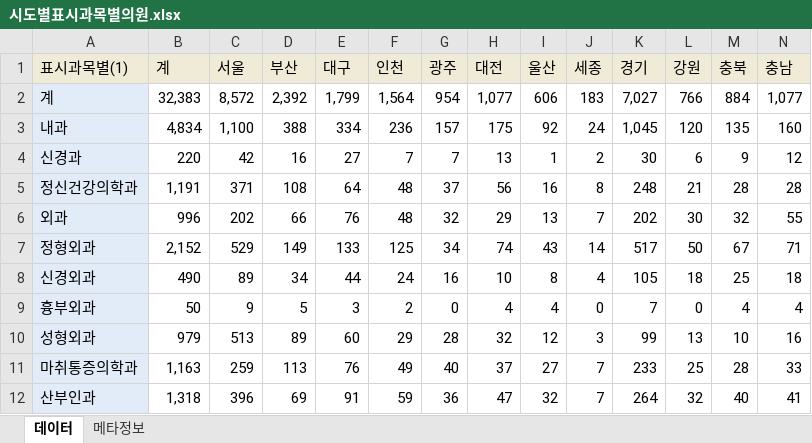
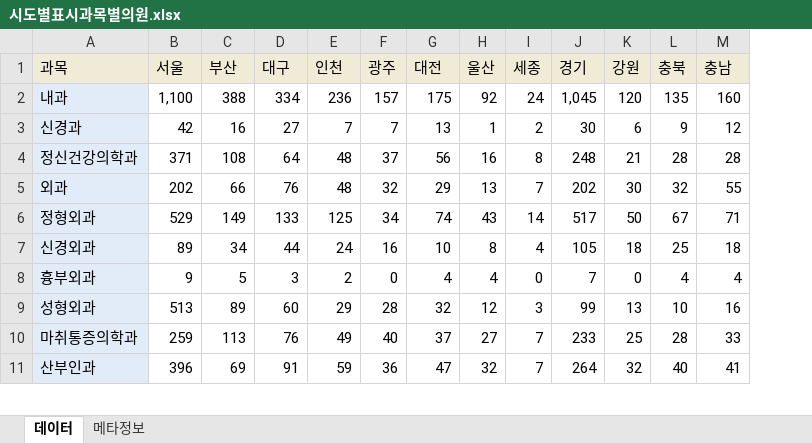
Before and after one commit to SEONZONE/R_Practice, an Excel workbook: excel/시도별표시과목별의원.xlsx, sheet 데이터, drawn as a sheet; only a part is shown; values as stored, in another font and other column widths than the file's, no borders; removed rows and columns are numbered as before the commit, all else as after; rows hold the shown columns only; the diff names each change by its address in the sheet, - before the commit and + after, or states it on an @@ line.

Commit message:
공부자료

```diff
--- a/excel/시도별표시과목별의원.xlsx (sheet 데이터)
+++ b/excel/시도별표시과목별의원.xlsx (sheet 데이터)
-column B (계), rows 3-12: 4,834 | 220 | 1,191 | 996 | 2,152 | 490 | 50 | 979 | 1,163 | 1,318
-A1: 표시과목별(1)
+A1: 과목
-row 2: 계 | 32,383 | 8,572 | 2,392 | 1,799 | 1,564 | 954 | 1,077 | 606 | 183 | 7,027 | 766 | 884 | 1,077
```
